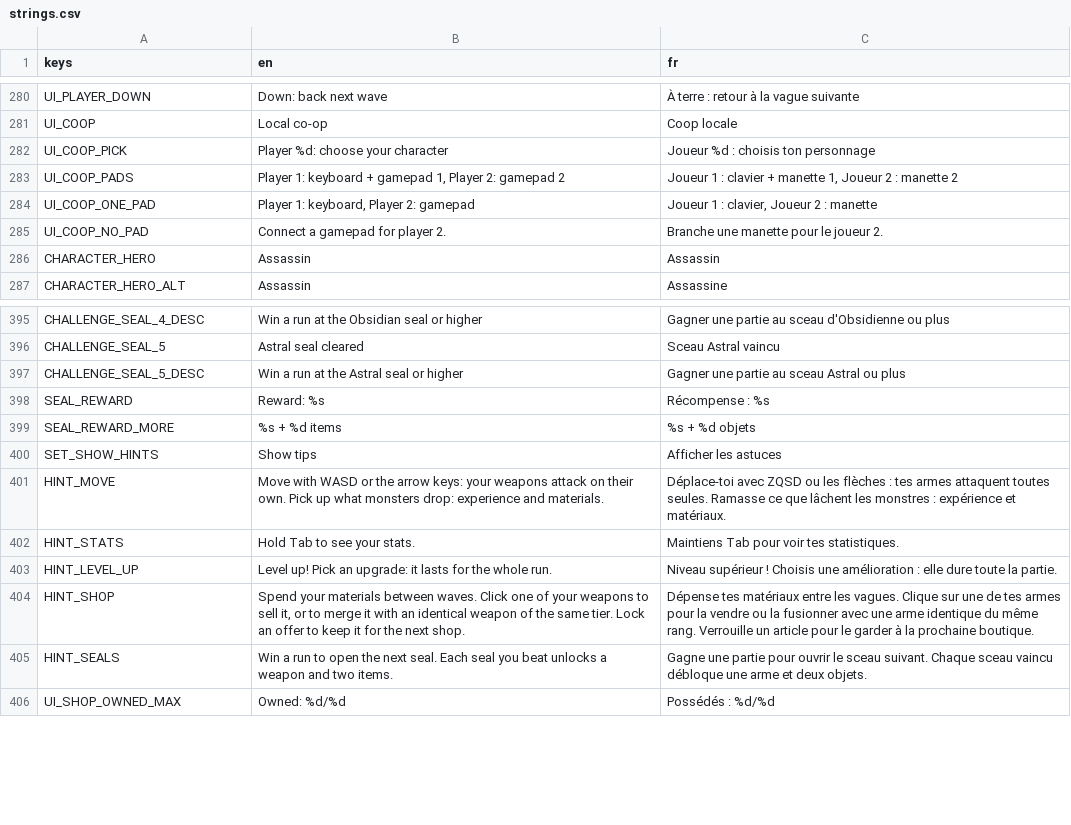
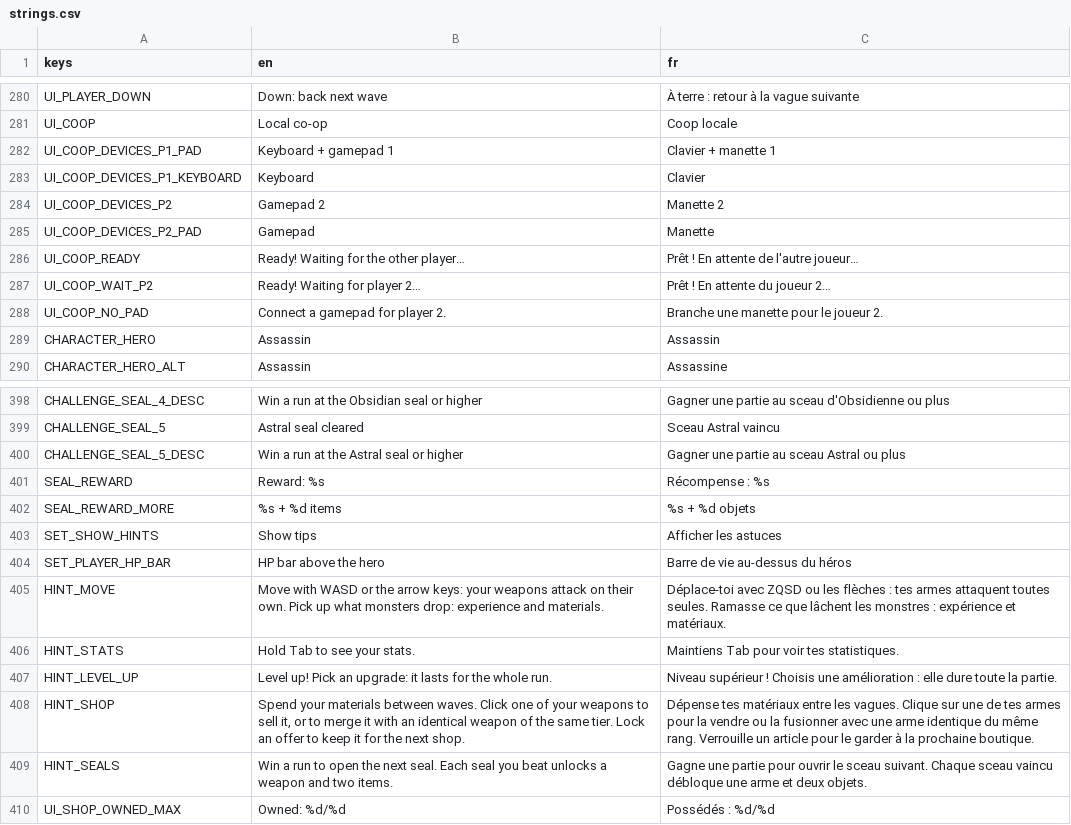
Before and after one commit to Mowgli2000/survivor-game, a CSV file: localization/strings.csv, drawn as a sheet; only a part is shown, gaps mark what is left out.

```diff
--- a/localization/strings.csv
+++ b/localization/strings.csv
@@ -281,5 +281,8 @@ UI_PLAYER_DOWN,Down: back next wave,À terre : retour à la vague suivante
 UI_COOP,Local co-op,Coop locale
-UI_COOP_PICK,Player %d: choose your character,Joueur %d : choisis ton personnage
-UI_COOP_PADS,"Player 1: keyboard + gamepad 1, Player 2: gamepad 2","Joueur 1 : clavier + manette 1, Joueur 2 : manette 2"
-UI_COOP_ONE_PAD,"Player 1: keyboard, Player 2: gamepad","Joueur 1 : clavier, Joueur 2 : manette"
+UI_COOP_DEVICES_P1_PAD,Keyboard + gamepad 1,Clavier + manette 1
+UI_COOP_DEVICES_P1_KEYBOARD,Keyboard,Clavier
+UI_COOP_DEVICES_P2,Gamepad 2,Manette 2
+UI_COOP_DEVICES_P2_PAD,Gamepad,Manette
+UI_COOP_READY,Ready! Waiting for the other player…,Prêt ! En attente de l'autre joueur…
+UI_COOP_WAIT_P2,Ready! Waiting for player 2…,Prêt ! En attente du joueur 2…
 UI_COOP_NO_PAD,Connect a gamepad for player 2.,Branche une manette pour le joueur 2.
@@ -400,2 +403,3 @@ SEAL_REWARD_MORE,%s + %d items,%s + %d objets
 SET_SHOW_HINTS,Show tips,Afficher les astuces
+SET_PLAYER_HP_BAR,HP bar above the hero,Barre de vie au-dessus du héros
 HINT_MOVE,"Move with WASD or the arrow keys: your weapons attack on their own. Pick up what monsters drop: experience and materials.","Déplace-toi avec ZQSD ou les flèches : tes armes attaquent toutes seules. Ramasse ce que lâchent les monstres : expérience et matériaux."
```
Also changed, not shown: 24 other files.
